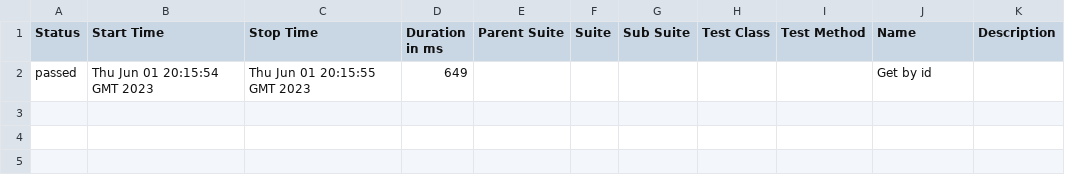
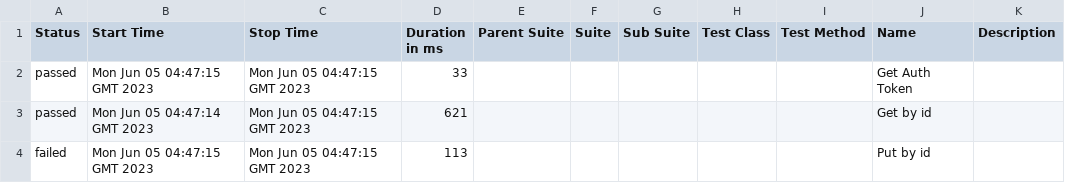
Before and after one commit to JorgeLopez1709/specflow-report, a CSV file: data/suites.csv, drawn as a sheet.

```diff
--- a/data/suites.csv
+++ b/data/suites.csv
@@ -1,2 +1,4 @@
 "Status","Start Time","Stop Time","Duration in ms","Parent Suite","Suite","Sub Suite","Test Class","Test Method","Name","Description"
-"passed","Thu Jun 01 20:15:54 GMT 2023","Thu Jun 01 20:15:55 GMT 2023","649","","","","","","Get by id",""
+"passed","Mon Jun 05 04:47:15 GMT 2023","Mon Jun 05 04:47:15 GMT 2023","33","","","","","","Get Auth Token",""
+"passed","Mon Jun 05 04:47:14 GMT 2023","Mon Jun 05 04:47:15 GMT 2023","621","","","","","","Get by id",""
+"failed","Mon Jun 05 04:47:15 GMT 2023","Mon Jun 05 04:47:15 GMT 2023","113","","","","","","Put by id",""
```
Also changed, not shown: 54 other files.
